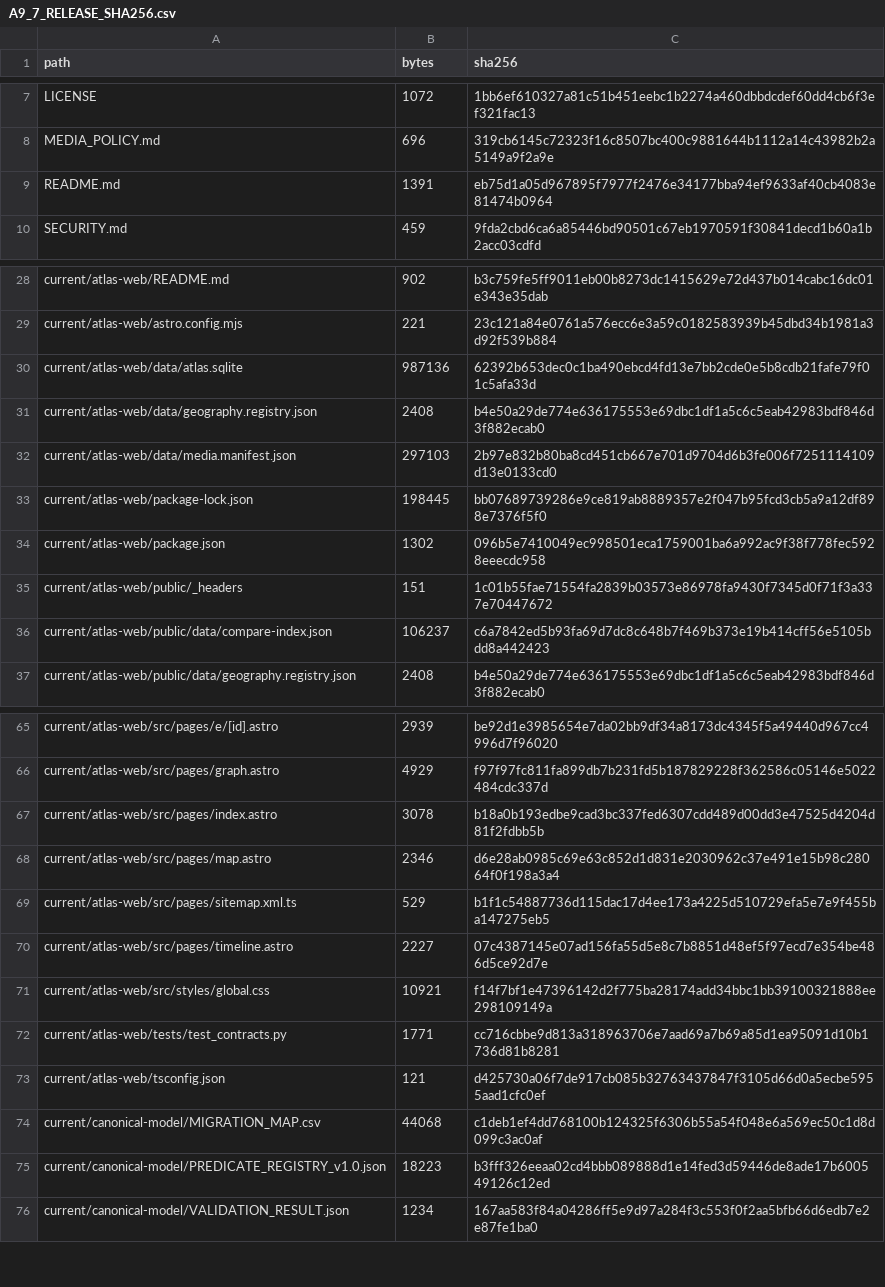
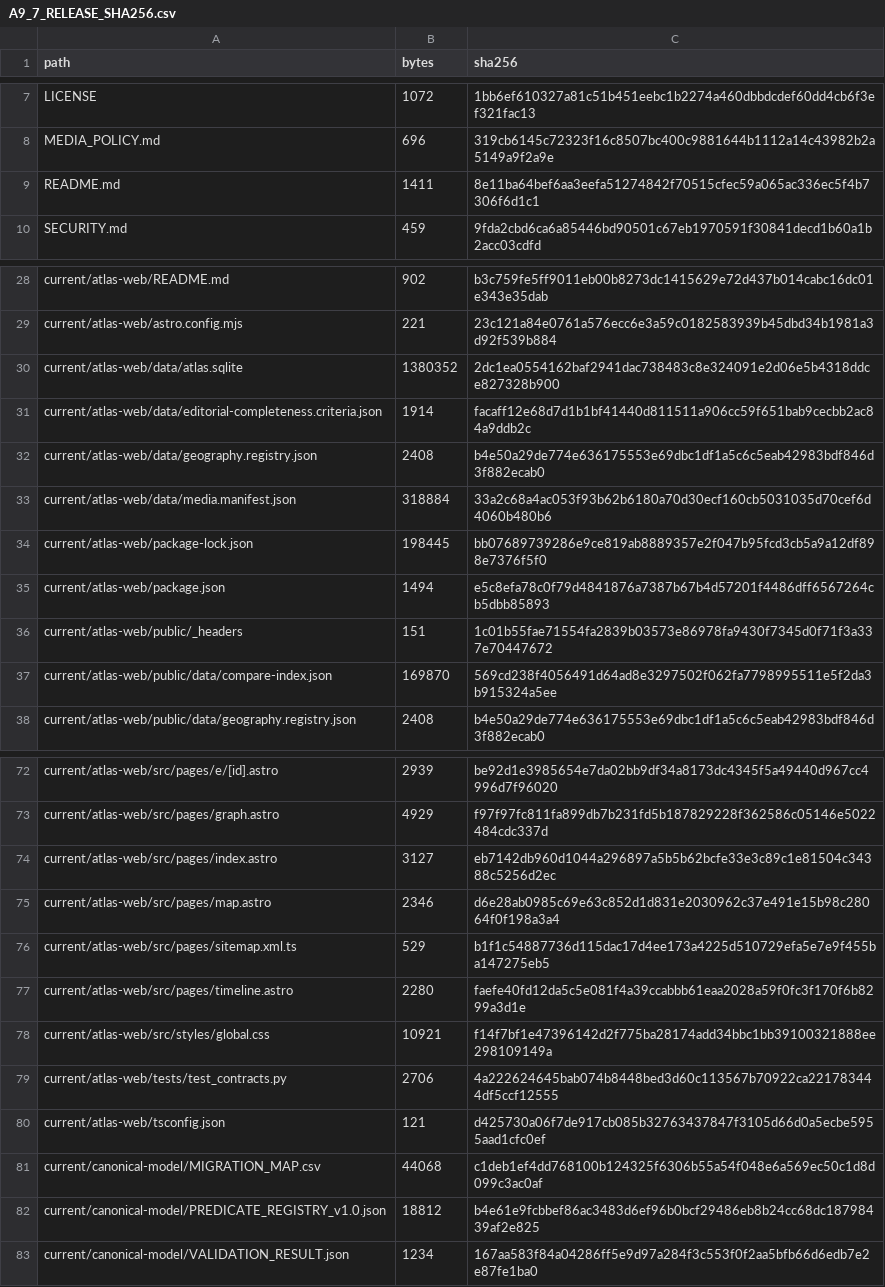
Before and after one commit to flpgiacomini/atlas, a CSV file: manifests/A9_7_RELEASE_SHA256.csv, drawn as a sheet; only a part is shown, gaps mark what is left out; the diff covers the shown part only.

```diff
--- a/manifests/A9_7_RELEASE_SHA256.csv
+++ b/manifests/A9_7_RELEASE_SHA256.csv
@@ -8,3 +8,3 @@ LICENSE,1072,1bb6ef610327a81c51b451eebc1b2274a460dbbdcdef60dd4cb6f3ef321fac13
 MEDIA_POLICY.md,696,319cb6145c72323f16c8507bc400c9881644b1112a14c43982b2a5149a9f2a9e
-README.md,1391,eb75d1a05d967895f7977f2476e34177bba94ef9633af40cb4083e81474b0964
+README.md,1411,8e11ba64bef6aa3eefa51274842f70515cfec59a065ac336ec5f4b7306f6d1c1
 SECURITY.md,459,9fda2cbd6ca6a85446bd90501c67eb1970591f30841decd1b60a1b2acc03cdfd
@@ -29,9 +29,10 @@ current/atlas-web/README.md,902,b3c759fe5ff9011eb00b8273dc1415629e72d437b014cabc
 current/atlas-web/astro.config.mjs,221,23c121a84e0761a576ecc6e3a59c0182583939b45dbd34b1981a3d92f539b884
-current/atlas-web/data/atlas.sqlite,987136,62392b653dec0c1ba490ebcd4fd13e7bb2cde0e5b8cdb21fafe79f01c5afa33d
+current/atlas-web/data/atlas.sqlite,1380352,2dc1ea0554162baf2941dac738483c8e324091e2d06e5b4318ddce827328b900
+current/atlas-web/data/editorial-completeness.criteria.json,1914,facaff12e68d7d1b1bf41440d811511a906cc59f651bab9cecbb2ac84a9ddb2c
 current/atlas-web/data/geography.registry.json,2408,b4e50a29de774e636175553e69dbc1df1a5c6c5eab42983bdf846d3f882ecab0
-current/atlas-web/data/media.manifest.json,297103,2b97e832b80ba8cd451cb667e701d9704d6b3fe006f7251114109d13e0133cd0
+current/atlas-web/data/media.manifest.json,318884,33a2c68a4ac053f93b62b6180a70d30ecf160cb5031035d70cef6d4060b480b6
 current/atlas-web/package-lock.json,198445,bb07689739286e9ce819ab8889357e2f047b95fcd3cb5a9a12df898e7376f5f0
-current/atlas-web/package.json,1302,096b5e7410049ec998501eca1759001ba6a992ac9f38f778fec5928eeecdc958
+current/atlas-web/package.json,1494,e5c8efa78c0f79d4841876a7387b67b4d57201f4486dff6567264cb5dbb85893
 current/atlas-web/public/_headers,151,1c01b55fae71554fa2839b03573e86978fa9430f7345d0f71f3a337e70447672
-current/atlas-web/public/data/compare-index.json,106237,c6a7842ed5b93fa69d7dc8c648b7f469b373e19b414cff56e5105bdd8a442423
+current/atlas-web/public/data/compare-index.json,169870,569cd238f4056491d64ad8e3297502f062fa7798995511e5f2da3b915324a5ee
 current/atlas-web/public/data/geography.registry.json,2408,b4e50a29de774e636175553e69dbc1df1a5c6c5eab42983bdf846d3f882ecab0
@@ -66,11 +73,11 @@ current/atlas-web/src/pages/e/[id].astro,2939,be92d1e3985654e7da02bb9df34a8173dc
 current/atlas-web/src/pages/graph.astro,4929,f97f97fc811fa899db7b231fd5b187829228f362586c05146e5022484cdc337d
-current/atlas-web/src/pages/index.astro,3078,b18a0b193edbe9cad3bc337fed6307cdd489d00dd3e47525d4204d81f2fdbb5b
+current/atlas-web/src/pages/index.astro,3127,eb7142db960d1044a296897a5b5b62bcfe33e3c89c1e81504c34388c5256d2ec
 current/atlas-web/src/pages/map.astro,2346,d6e28ab0985c69e63c852d1d831e2030962c37e491e15b98c28064f0f198a3a4
 current/atlas-web/src/pages/sitemap.xml.ts,529,b1f1c54887736d115dac17d4ee173a4225d510729efa5e7e9f455ba147275eb5
-current/atlas-web/src/pages/timeline.astro,2227,07c4387145e07ad156fa55d5e8c7b8851d48ef5f97ecd7e354be486d5ce92d7e
+current/atlas-web/src/pages/timeline.astro,2280,faefe40fd12da5c5e081f4a39ccabbb61eaa2028a59f0fc3f170f6b8299a3d1e
 current/atlas-web/src/styles/global.css,10921,f14f7bf1e47396142d2f775ba28174add34bbc1bb39100321888ee298109149a
-current/atlas-web/tests/test_contracts.py,1771,cc716cbbe9d813a318963706e7aad69a7b69a85d1ea95091d10b1736d81b8281
+current/atlas-web/tests/test_contracts.py,2706,4a222624645bab074b8448bed3d60c113567b70922ca221783444df5ccf12555
 current/atlas-web/tsconfig.json,121,d425730a06f7de917cb085b32763437847f3105d66d0a5ecbe5955aad1cfc0ef
 current/canonical-model/MIGRATION_MAP.csv,44068,c1deb1ef4dd768100b124325f6306b55a54f048e6a569ec50c1d8d099c3ac0af
-current/canonical-model/PREDICATE_REGISTRY_v1.0.json,18223,b3fff326eeaa02cd4bbb089888d1e14fed3d59446de8ade17b600549126c12ed
+current/canonical-model/PREDICATE_REGISTRY_v1.0.json,18812,b4e61e9fcbbef86ac3483d6ef96b0bcf29486eb8b24cc68dc18798439af2e825
 current/canonical-model/VALIDATION_RESULT.json,1234,167aa583f84a04286ff5e9d97a284f3c553f0f2aa5bfb66d6edb7e2e87fe1ba0
```
Also changed, not shown: 14 added rows and 2 edited cells elsewhere in this file, handoff/EDITORIAL_COMPLETENESS_BACKLOG.csv, 11 other files.
